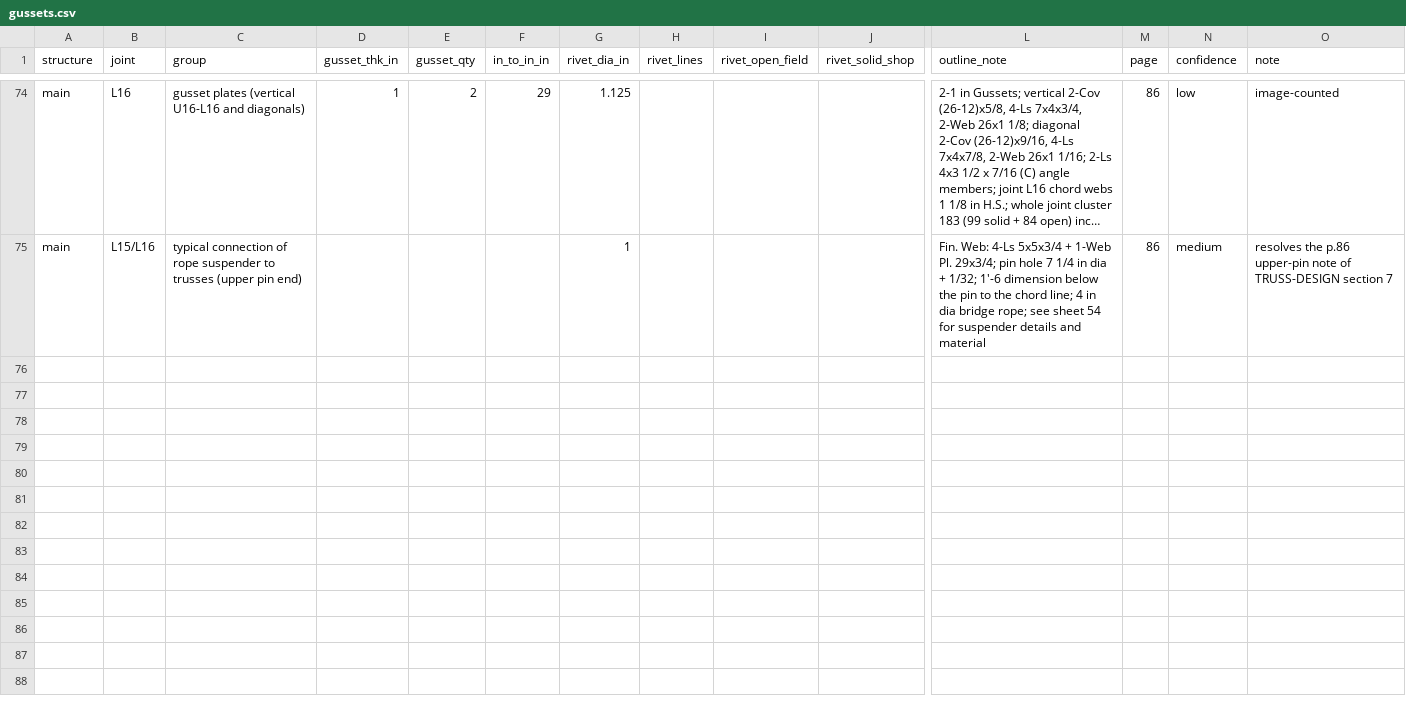
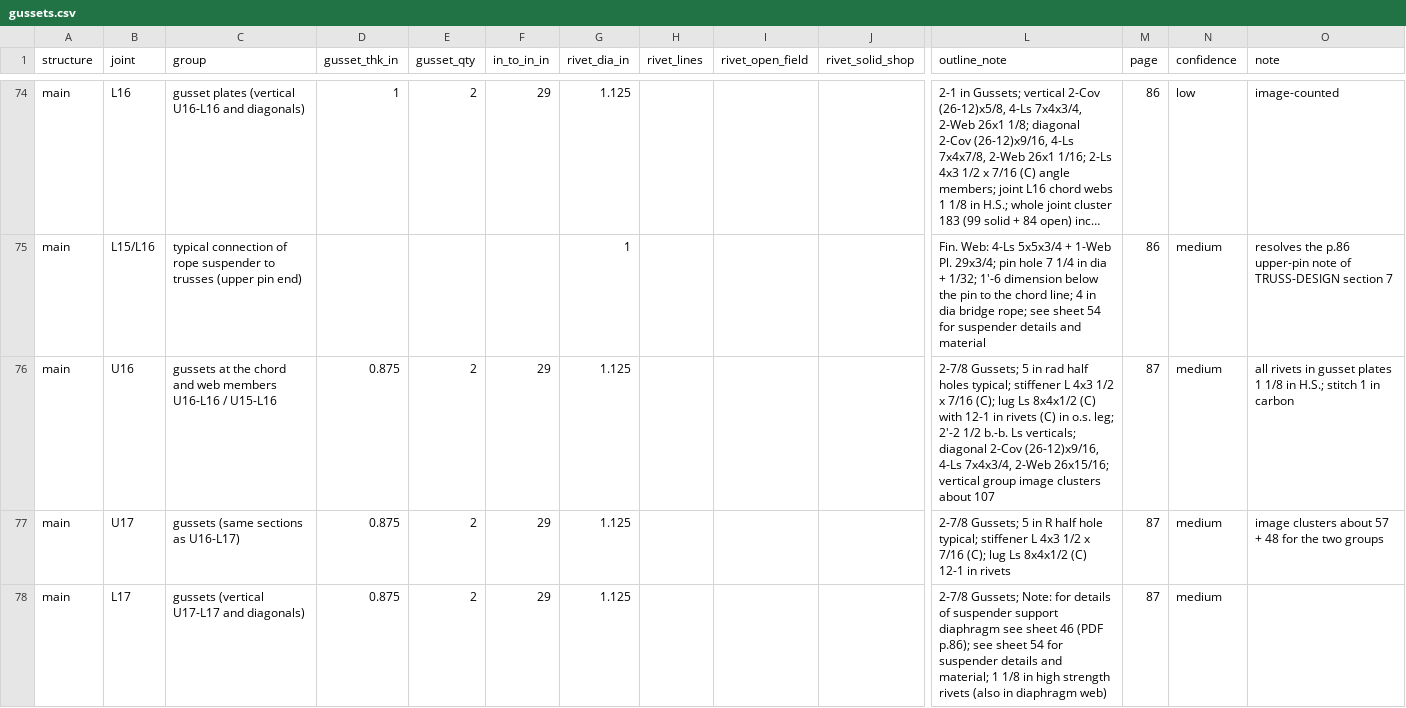
Before and after one commit to jefswat/Steel-Bridge-Bim, a CSV file: docs/plan-data/ptc-delaware-river/connections/gussets.csv, drawn as a sheet; only a part is shown, gaps mark what is left out; long unchanged cells end in …; rows hold the shown columns only; the diff names each change by its address in the sheet, - before the commit and + after, or states it on an @@ line.

```diff
--- a/docs/plan-data/ptc-delaware-river/connections/gussets.csv
+++ b/docs/plan-data/ptc-delaware-river/connections/gussets.csv
+row 76: main | U16 | gussets at the chord and web members U16-L16 / U15-L16 | 0.875 | 2 | 29 | 1.125 |  |  |  | 2-7/8 Gussets; 5 in rad half holes typical; stiffener L 4x3 1/2 x 7/16 (C); lug Ls 8x4x1/2 (C) with 12-1 in rivets (C) in o.s. leg; 2'-2 1/2 b.-b. Ls verticals; diagonal 2-Cov (26-12)x9/16, 4-Ls 7x4x3/4, 2-Web 26x15/16; vertical group image clusters about 107 | 87 | medium | all rivets in gusset plates 1 1/8 in H.S.; stitch 1 in carbon
+row 77: main | U17 | gussets (same sections as U16-L17) | 0.875 | 2 | 29 | 1.125 |  |  |  | 2-7/8 Gussets; 5 in R half hole typical; stiffener L 4x3 1/2 x 7/16 (C); lug Ls 8x4x1/2 (C) 12-1 in rivets | 87 | medium | image clusters about 57 + 48 for the two groups
+row 78: main | L17 | gussets (vertical U17-L17 and diagonals) | 0.875 | 2 | 29 | 1.125 |  |  |  | 2-7/8 Gussets; Note: for details of suspender support diaphragm see sheet 46 (PDF p.86); see sheet 54 for suspender details and material; 1 1/8 in high strength rivets (also in diaphragm web) | 87 | medium
```
Also changed, not shown: docs/plan-data/ptc-delaware-river/connections/splices.csv.
